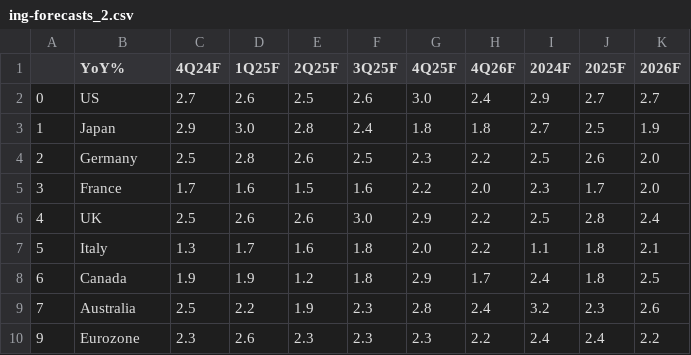
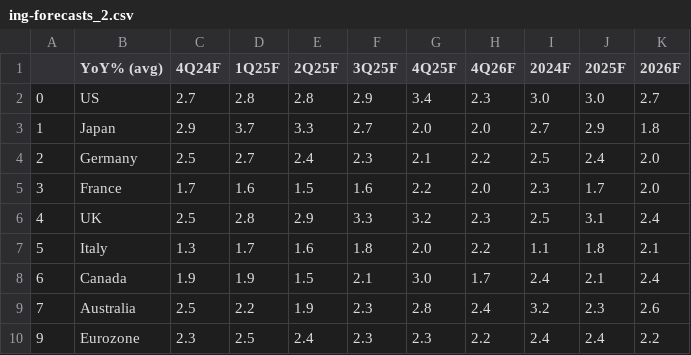
Before and after one commit to cmangla/boe-rate-forecast-tracker, a CSV file: ing-forecasts_2.csv, drawn as a sheet; only a part is shown; the diff covers the shown part only.

```diff
--- a/ing-forecasts_2.csv
+++ b/ing-forecasts_2.csv
@@ -1,10 +1,10 @@
-,YoY%,4Q24F,1Q25F,2Q25F,3Q25F,4Q25F,4Q26F,2024F,2025F,2026F
-0,US,2.7,2.6,2.5,2.6,3.0,2.4,2.9,2.7,2.7
-1,Japan,2.9,3.0,2.8,2.4,1.8,1.8,2.7,2.5,1.9
-2,Germany,2.5,2.8,2.6,2.5,2.3,2.2,2.5,2.6,2.0
+,YoY% (avg),4Q24F,1Q25F,2Q25F,3Q25F,4Q25F,4Q26F,2024F,2025F,2026F
+0,US,2.7,2.8,2.8,2.9,3.4,2.3,3.0,3.0,2.7
+1,Japan,2.9,3.7,3.3,2.7,2.0,2.0,2.7,2.9,1.8
+2,Germany,2.5,2.7,2.4,2.3,2.1,2.2,2.5,2.4,2.0
 3,France,1.7,1.6,1.5,1.6,2.2,2.0,2.3,1.7,2.0
-4,UK,2.5,2.6,2.6,3.0,2.9,2.2,2.5,2.8,2.4
+4,UK,2.5,2.8,2.9,3.3,3.2,2.3,2.5,3.1,2.4
 5,Italy,1.3,1.7,1.6,1.8,2.0,2.2,1.1,1.8,2.1
-6,Canada,1.9,1.9,1.2,1.8,2.9,1.7,2.4,1.8,2.5
+6,Canada,1.9,1.9,1.5,2.1,3.0,1.7,2.4,2.1,2.4
 7,Australia,2.5,2.2,1.9,2.3,2.8,2.4,3.2,2.3,2.6
-9,Eurozone,2.3,2.6,2.3,2.3,2.3,2.2,2.4,2.4,2.2
+9,Eurozone,2.3,2.5,2.4,2.3,2.3,2.2,2.4,2.4,2.2
```
Also changed, not shown: 72 edited cells elsewhere in this file, ing-forecasts_0.csv, ing-forecasts_1.csv, 7 other files.
